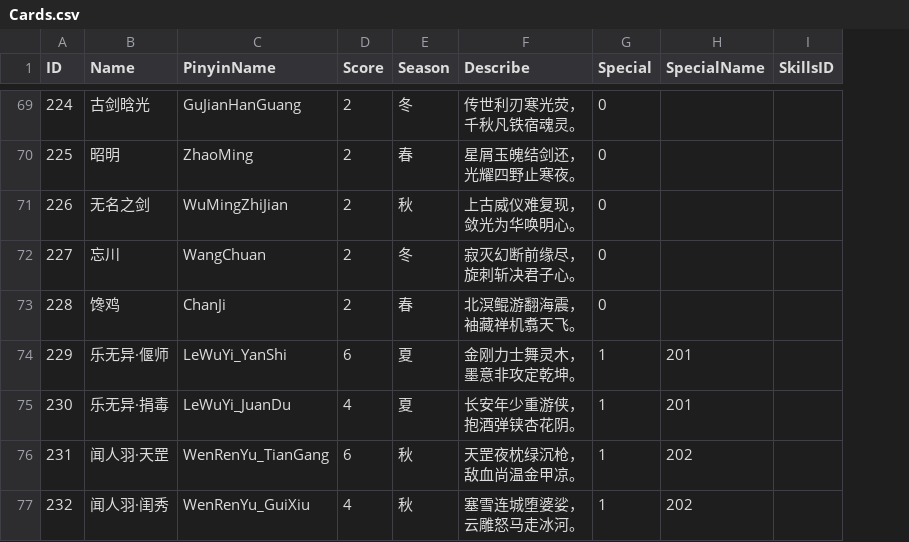
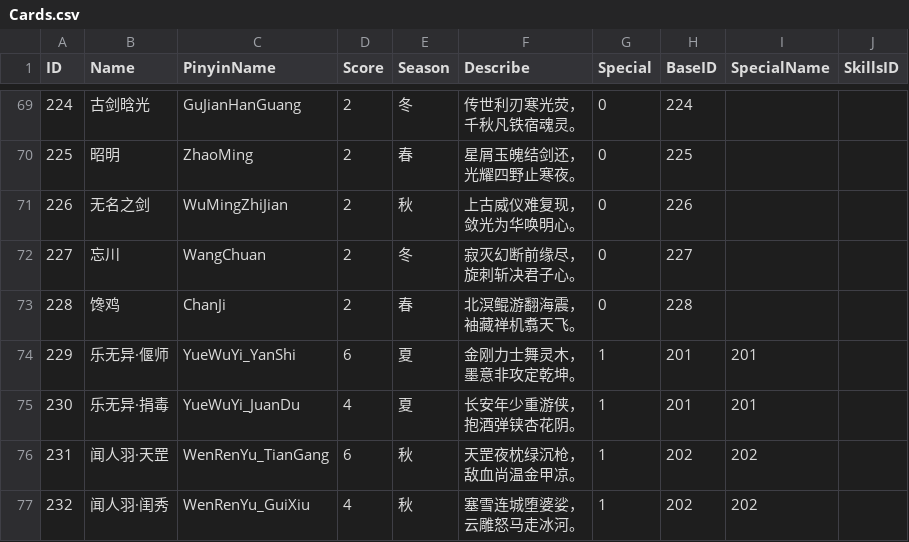
Before and after one commit to muchenhen/MuQianQiu, a CSV file: GodotVersion/Tables/Cards.csv, drawn as a sheet; only a part is shown, gaps mark what is left out; the diff covers the shown part only; the diff names each change by its address in the sheet, - before the commit and + after, or states it on an @@ line.

```diff
--- a/GodotVersion/Tables/Cards.csv
+++ b/GodotVersion/Tables/Cards.csv
+column H (BaseID), rows 69-77: 224 | 225 | 226 | 227 | 228 | 201 | 201 | 202 | 202
-C74 (PinyinName): LeWuYi_YanShi
+C74 (PinyinName): YueWuYi_YanShi
-C75 (PinyinName): LeWuYi_JuanDu
+C75 (PinyinName): YueWuYi_JuanDu
```
Also changed, not shown: 17 edited cells elsewhere in this file, 24 other files.
